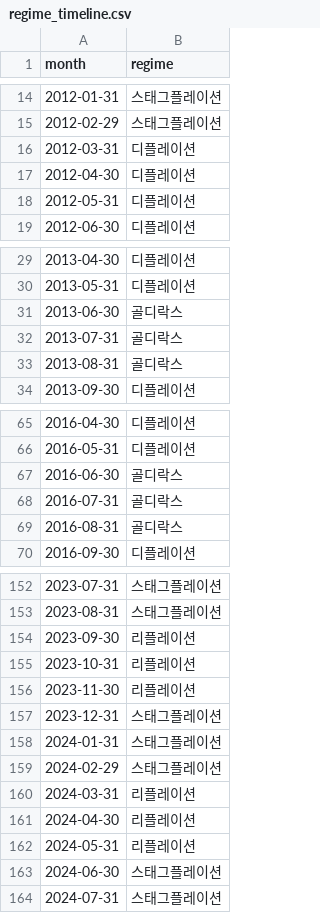
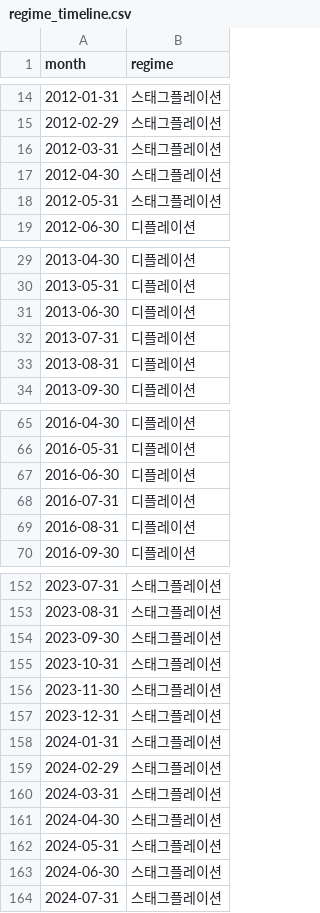
Before and after one commit to Inseo99/kq-robo-advisor, a CSV file: data/analysis_outputs/regime_timeline.csv, drawn as a sheet; only a part is shown, gaps mark what is left out; the diff covers the shown part only.

```diff
--- a/data/analysis_outputs/regime_timeline.csv
+++ b/data/analysis_outputs/regime_timeline.csv
@@ -15,5 +15,5 @@
 2012-02-29,스태그플레이션
-2012-03-31,디플레이션
-2012-04-30,디플레이션
-2012-05-31,디플레이션
+2012-03-31,스태그플레이션
+2012-04-30,스태그플레이션
+2012-05-31,스태그플레이션
 2012-06-30,디플레이션
@@ -30,5 +30,5 @@
 2013-05-31,디플레이션
-2013-06-30,골디락스
-2013-07-31,골디락스
-2013-08-31,골디락스
+2013-06-30,디플레이션
+2013-07-31,디플레이션
+2013-08-31,디플레이션
 2013-09-30,디플레이션
@@ -66,5 +66,5 @@
 2016-05-31,디플레이션
-2016-06-30,골디락스
-2016-07-31,골디락스
-2016-08-31,골디락스
+2016-06-30,디플레이션
+2016-07-31,디플레이션
+2016-08-31,디플레이션
 2016-09-30,디플레이션
@@ -153,5 +153,5 @@
 2023-08-31,스태그플레이션
-2023-09-30,리플레이션
-2023-10-31,리플레이션
-2023-11-30,리플레이션
+2023-09-30,스태그플레이션
+2023-10-31,스태그플레이션
+2023-11-30,스태그플레이션
 2023-12-31,스태그플레이션
@@ -159,5 +159,5 @@
 2024-02-29,스태그플레이션
-2024-03-31,리플레이션
-2024-04-30,리플레이션
-2024-05-31,리플레이션
+2024-03-31,스태그플레이션
+2024-04-30,스태그플레이션
+2024-05-31,스태그플레이션
 2024-06-30,스태그플레이션
```
Also changed, not shown: 12 added rows and 20 edited cells elsewhere in this file, data/analysis_outputs/regime_conditional_returns.csv, data/analysis_outputs/regime_erc_v1_audit.csv, 4 other files.
